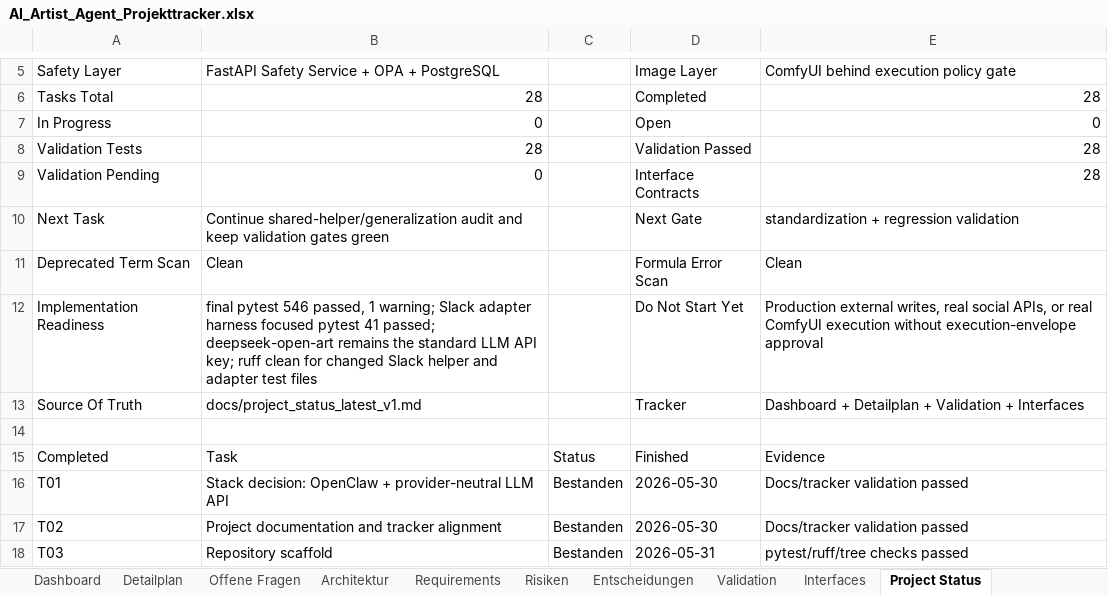
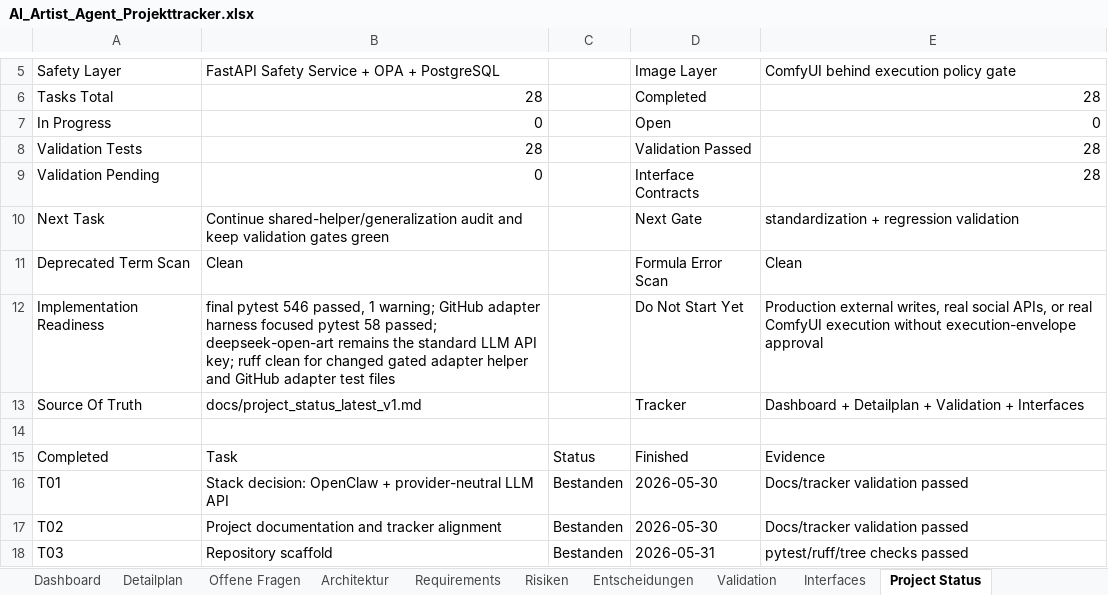
Before and after one commit to artprof964/AI-Artist, an Excel workbook: AI_Artist_Agent_Projekttracker.xlsx, sheet Project Status, drawn as a sheet; only a part is shown, gaps mark what is left out; values as stored, in another font and other column widths than the file's, no borders; the diff names each change by its address in the sheet, - before the commit and + after, or states it on an @@ line.

```diff
--- a/AI_Artist_Agent_Projekttracker.xlsx (sheet Project Status)
+++ b/AI_Artist_Agent_Projekttracker.xlsx (sheet Project Status)
-B12: …1 warning; Slack adapter harness focused pytest 41 passed; deepseek-open-art remains the standard LLM API key; ruff clean for changed Slack helper and adapter test…
+B12: …1 warning; GitHub adapter harness focused pytest 58 passed; deepseek-open-art remains the standard LLM API key; ruff clean for changed gated adapter helper and GitHub adapter test…
```
Also changed, not shown: sheet Validation, 8 other files.
